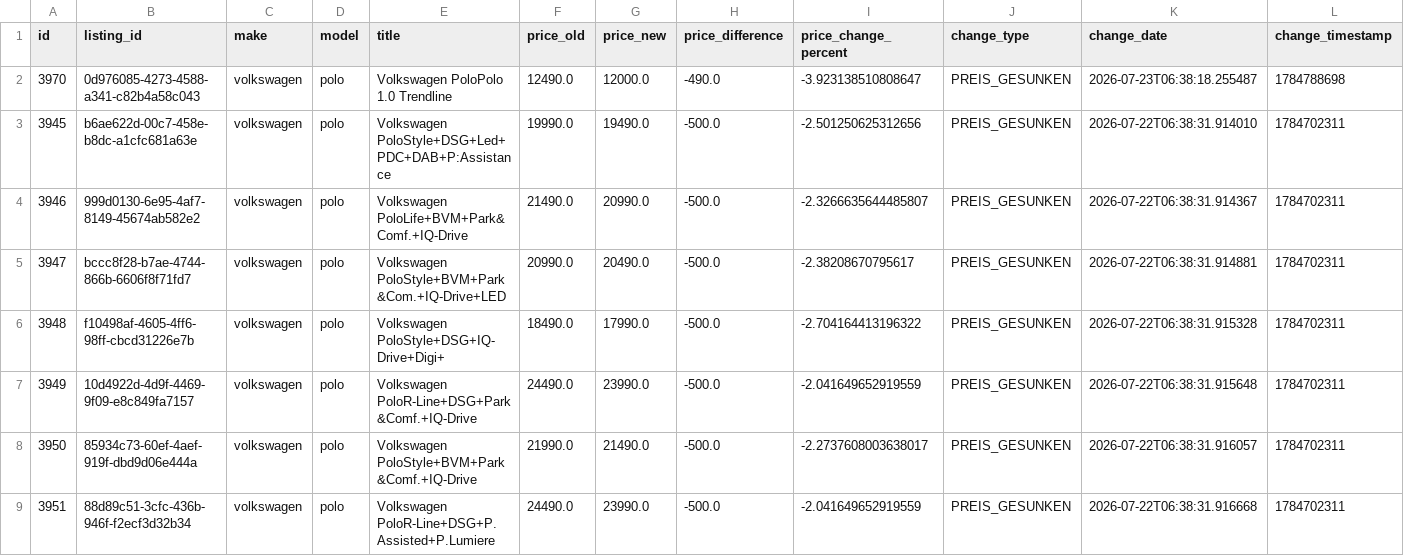
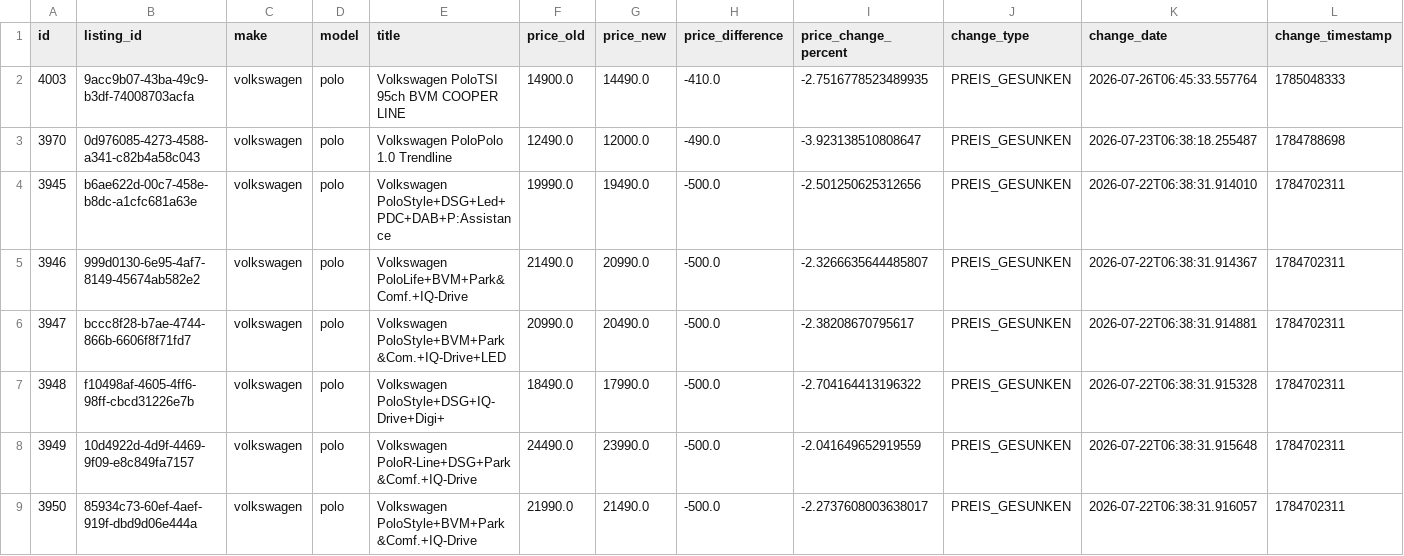
Before and after one commit to masterries/AutoAnalyse, a CSV file: scrapper/data/volkswagen_polo_price_history.csv, drawn as a sheet; only a part is shown; the shorter side is filled out with more unchanged rows; rows hold the shown columns only; the diff names each change by its address in the sheet, - before the commit and + after, or states it on an @@ line.

```diff
--- a/scrapper/data/volkswagen_polo_price_history.csv
+++ b/scrapper/data/volkswagen_polo_price_history.csv
+row 2: 4003 | 9acc9b07-43ba-49c9-b3df-74008703acfa | volkswagen | polo | Volkswagen PoloTSI 95ch BVM COOPER LINE | 14900.0 | 14490.0 | -410.0 | -2.7516778523489935 | PREIS_GESUNKEN | 2026-07-26T06:45:33.557764 | 1785048333
```
Also changed, not shown: scrapper/data/audi_a3_listings.csv, scrapper/data/audi_a5_listings.csv, 44 other files.
